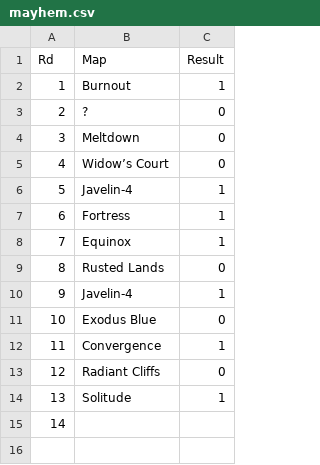
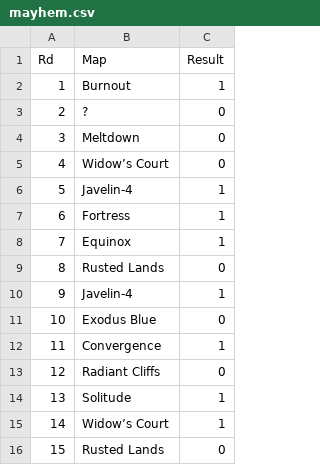
Before and after one commit to iMorpheus/DestinyPvPStories, a CSV file: mayhem.csv, drawn as a sheet.

Commit message:
Updatw

```diff
--- a/mayhem.csv
+++ b/mayhem.csv
@@ -14,2 +14,3 @@ Rd, Map, Result
 13, Solitude, 1
-14,
+14, Widow’s Court, 1
+15, Rusted Lands, 0
```
